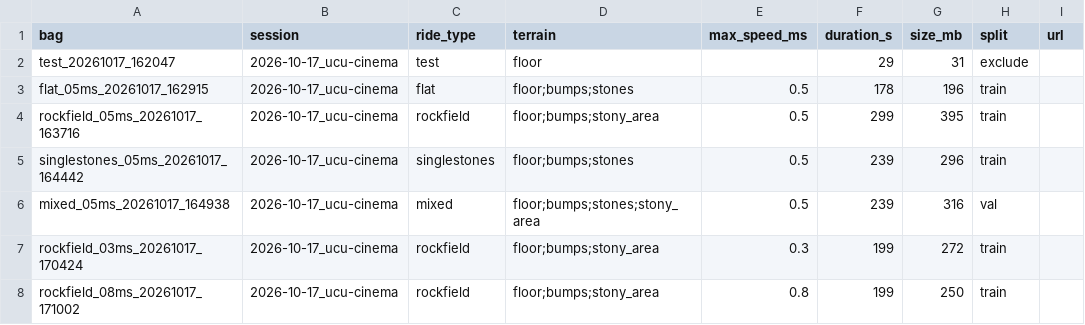
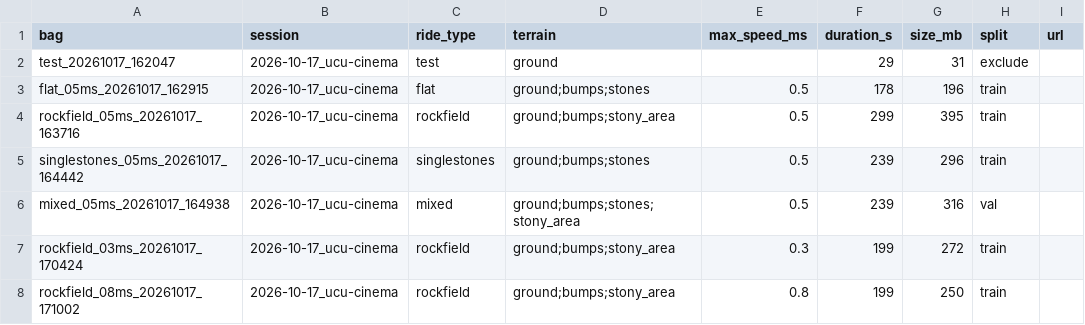
Before and after one commit to UCUSpaceRobotics/traversability-costmap, a CSV file: data/manifest.csv, drawn as a sheet; only a part is shown; the diff names each change by its address in the sheet, - before the commit and + after, or states it on an @@ line.

Commit message:
chore(data): floor renamed to ground for clearness

```diff
--- a/data/manifest.csv
+++ b/data/manifest.csv
-D2 (terrain): floor
+D2 (terrain): ground
-D3 (terrain): floor;bumps;stones
+D3 (terrain): ground;bumps;stones
-D4 (terrain): floor;bumps;stony_area
+D4 (terrain): ground;bumps;stony_area
-D5 (terrain): floor;bumps;stones
+D5 (terrain): ground;bumps;stones
-D6 (terrain): floor;bumps;stones;stony_area
+D6 (terrain): ground;bumps;stones;stony_area
-D7:D8 (terrain): floor;bumps;stony_area
+D7:D8 (terrain): ground;bumps;stony_area
```
